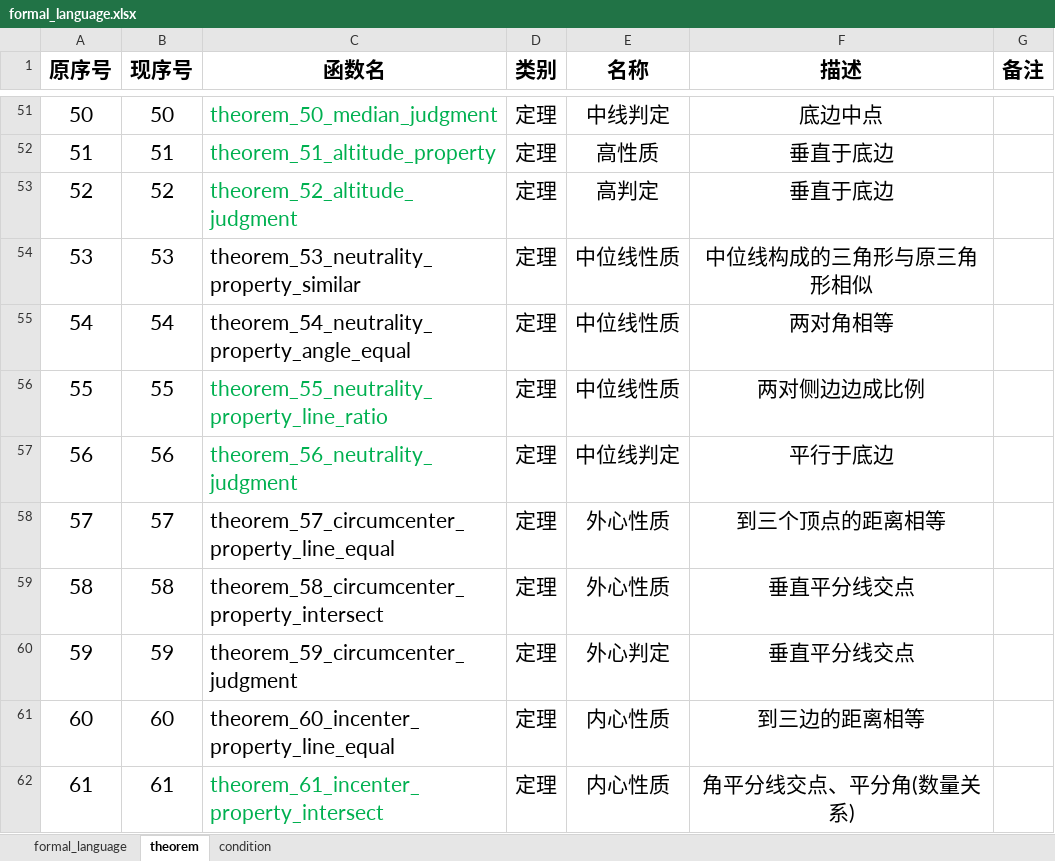
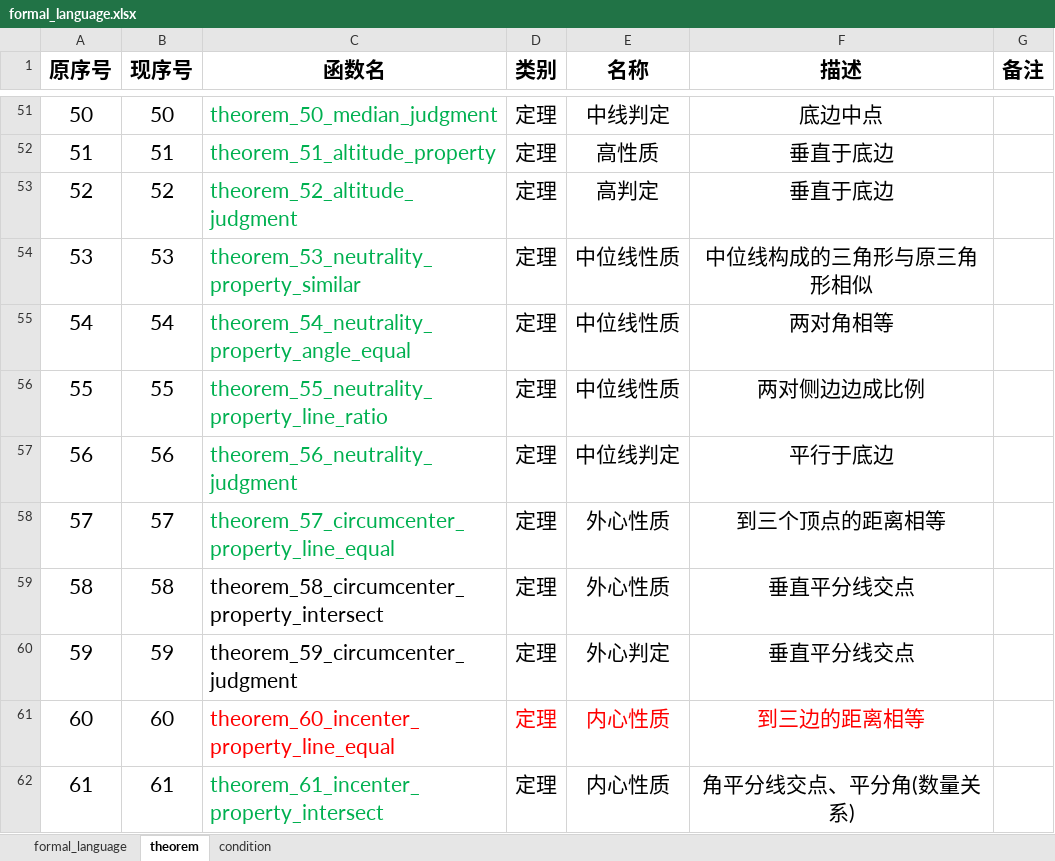
Before and after one commit to BitSecret/HyperGNet, an Excel workbook: doc/formal_language.xlsx, sheet theorem, drawn as a sheet; only a part is shown, gaps mark what is left out; values as stored, in another font and other column widths than the file's, no borders; the diff covers the shown part only; the diff names each change by its address in the sheet, - before the commit and + after, or states it on an @@ line.

```diff
--- a/doc/formal_language.xlsx (sheet theorem)
+++ b/doc/formal_language.xlsx (sheet theorem)
-C54:C55 text colour: black
+C54:C55 text colour: #00B050
-C58 text colour: black
+C58 text colour: #00B050
-C61:F61 text colour: black
+C61:F61 text colour: #FF0000
```
Also changed, not shown: 3 edited cells and cell formats elsewhere in this sheet, sheet formal_language, 12 other files.
